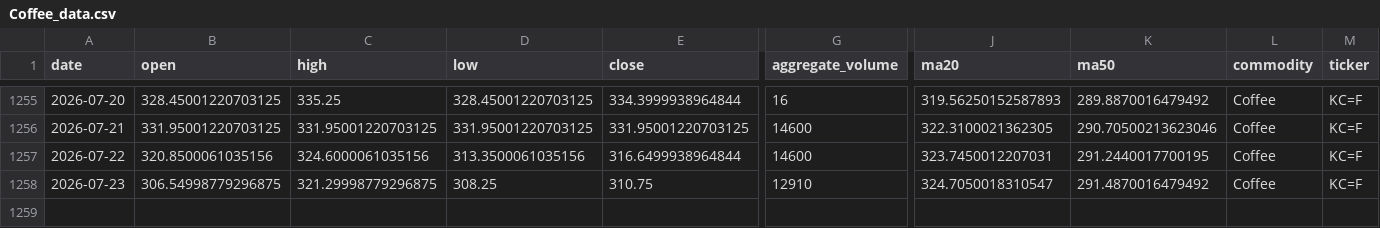
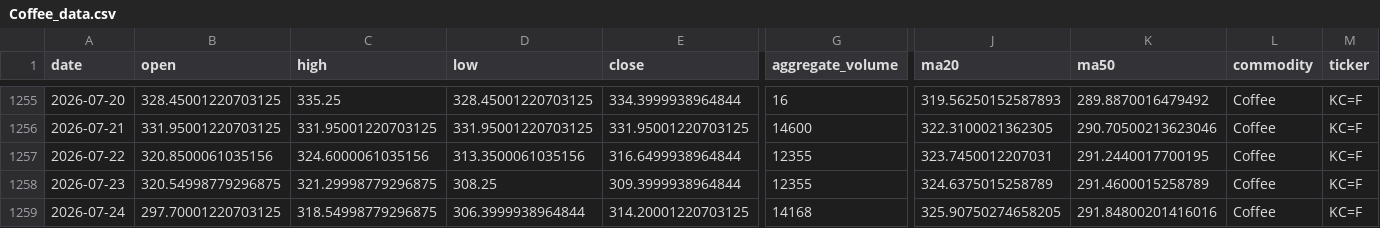
Before and after one commit to jjch1986/price-chart-site, a CSV file: data/Coffee_data.csv, drawn as a sheet; only a part is shown, gaps mark what is left out; rows hold the shown columns only; the diff names each change by its address in the sheet, - before the commit and + after, or states it on an @@ line.

```diff
--- a/data/Coffee_data.csv
+++ b/data/Coffee_data.csv
-G1257 (aggregate_volume): 14600
+G1257 (aggregate_volume): 12355
-B1258 (open): 306.54998779296875
+B1258 (open): 320.54998779296875
-E1258 (close): 310.75
+E1258 (close): 309.3999938964844
-G1258 (aggregate_volume): 12910
+G1258 (aggregate_volume): 12355
-J1258 (ma20): 324.7050018310547
+J1258 (ma20): 324.6375015258789
-K1258 (ma50): 291.4870016479492
+K1258 (ma50): 291.4600015258789
+row 1259: 2026-07-24 | 297.70001220703125 | 318.54998779296875 | 306.3999938964844 | 314.20001220703125 | 14168 | 325.90750274658205 | 291.84800201416016 | Coffee | KC=F
```
Also changed, not shown: data/Brent_data.csv, data/Copper_data.csv, 21 other files.
